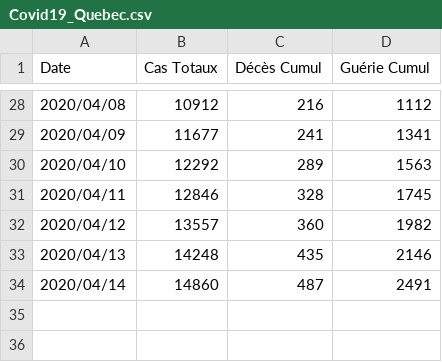
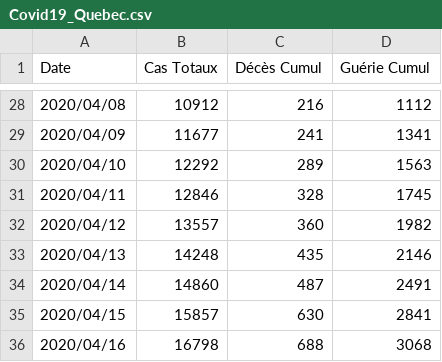
Before and after one commit to Feynstein/CCPVIRUS_Quebec, a CSV file: Covid19_Quebec.csv, drawn as a sheet; only a part is shown, gaps mark what is left out; the diff names each change by its address in the sheet, - before the commit and + after, or states it on an @@ line.

```diff
--- a/Covid19_Quebec.csv
+++ b/Covid19_Quebec.csv
+row 35: 2020/04/15 | 15857 | 630 | 2841
+row 36: 2020/04/16 | 16798 | 688 | 3068
```
Also changed, not shown: Covid19_QuebecCity.csv, Hospitalisations_Quebec.csv, 1 other file.
